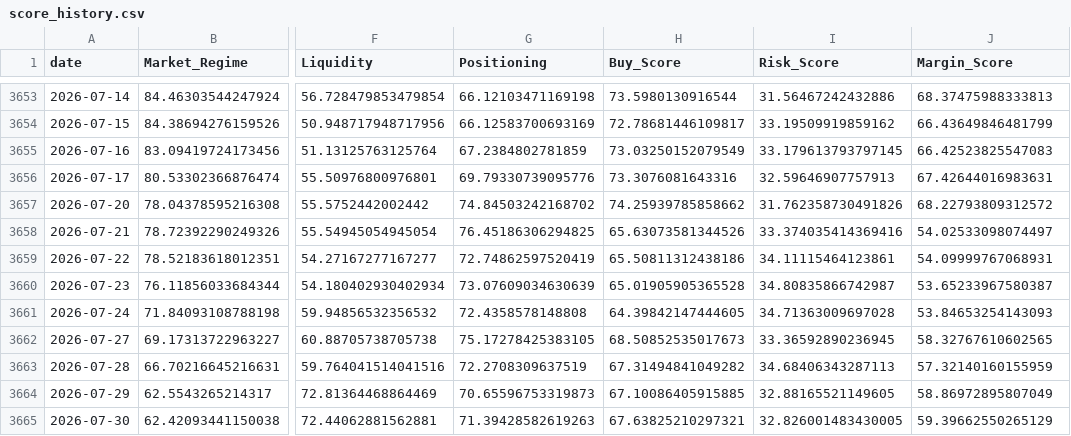
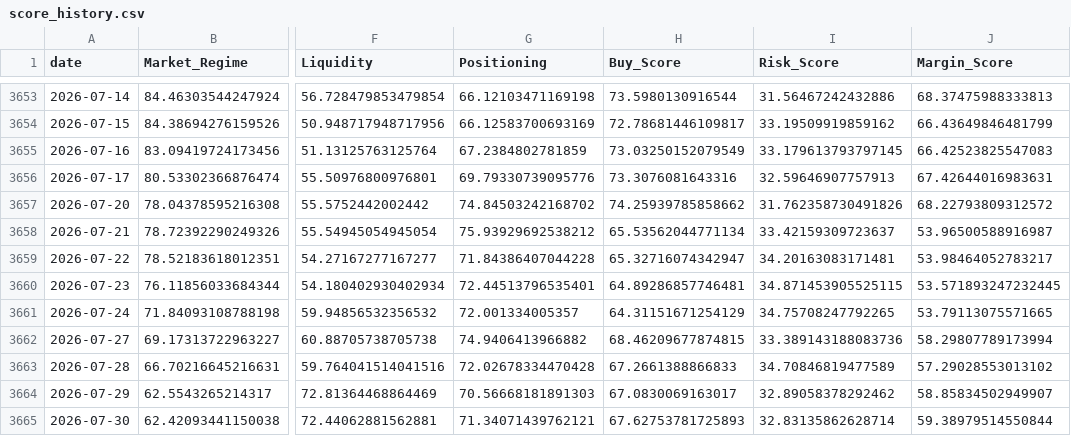
Before and after one commit to oldweng415-dev/investment-os, a CSV file: output/score_history.csv, drawn as a sheet; only a part is shown, gaps mark what is left out; the diff covers the shown part only; the diff names each change by its address in the sheet, - before the commit and + after, or states it on an @@ line.

```diff
--- a/output/score_history.csv
+++ b/output/score_history.csv
-G3658 (Positioning): 76.45186306294825
+G3658 (Positioning): 75.93929692538212
-H3658 (Buy_Score): 65.63073581344526
+H3658 (Buy_Score): 65.53562044771134
-I3658 (Risk_Score): 33.374035414369416
+I3658 (Risk_Score): 33.42159309723637
-J3658 (Margin_Score): 54.02533098074497
+J3658 (Margin_Score): 53.96500588916987
-G3659 (Positioning): 72.74862597520419
+G3659 (Positioning): 71.84386407044228
-H3659 (Buy_Score): 65.50811312438186
+H3659 (Buy_Score): 65.32716074342947
-I3659 (Risk_Score): 34.11115464123861
+I3659 (Risk_Score): 34.20163083171481
-J3659 (Margin_Score): 54.09999767068931
+J3659 (Margin_Score): 53.98464052783217
-G3660 (Positioning): 73.07609034630639
+G3660 (Positioning): 72.44513796535401
-H3660 (Buy_Score): 65.01905905365528
+H3660 (Buy_Score): 64.89286857746481
-I3660 (Risk_Score): 34.80835866742987
+I3660 (Risk_Score): 34.871453905525115
-J3660 (Margin_Score): 53.65233967580387
+J3660 (Margin_Score): 53.571893247232445
-G3661 (Positioning): 72.4358578148808
+G3661 (Positioning): 72.001334005357
-H3661 (Buy_Score): 64.39842147444605
+H3661 (Buy_Score): 64.31151671254129
-I3661 (Risk_Score): 34.71363009697028
+I3661 (Risk_Score): 34.75708247792265
-J3661 (Margin_Score): 53.84653254143093
+J3661 (Margin_Score): 53.79113075571665
-G3662 (Positioning): 75.17278425383105
+G3662 (Positioning): 74.9406413966882
-H3662 (Buy_Score): 68.50852535017673
+H3662 (Buy_Score): 68.46209677874815
-I3662 (Risk_Score): 33.36592890236945
+I3662 (Risk_Score): 33.389143188083736
-J3662 (Margin_Score): 58.32767610602565
+J3662 (Margin_Score): 58.29807789173994
-G3663 (Positioning): 72.2708309637519
+G3663 (Positioning): 72.02678334470428
-H3663 (Buy_Score): 67.31494841049282
+H3663 (Buy_Score): 67.2661388866833
-I3663 (Risk_Score): 34.68406343287113
+I3663 (Risk_Score): 34.70846819477589
-J3663 (Margin_Score): 57.32140160155959
+J3663 (Margin_Score): 57.29028553013102
-G3664 (Positioning): 70.65596753319873
+G3664 (Positioning): 70.56668181891303
-H3664 (Buy_Score): 67.10086405915885
+H3664 (Buy_Score): 67.0830069163017
-I3664 (Risk_Score): 32.88165521149605
+I3664 (Risk_Score): 32.89058378292462
-J3664 (Margin_Score): 58.86972895807049
+J3664 (Margin_Score): 58.85834502949907
-G3665 (Positioning): 71.39428582619263
+G3665 (Positioning): 71.34071439762121
-H3665 (Buy_Score): 67.63825210297321
+H3665 (Buy_Score): 67.62753781725893
-I3665 (Risk_Score): 32.826001483430005
+I3665 (Risk_Score): 32.83135862628714
-J3665 (Margin_Score): 59.39662550265129
+J3665 (Margin_Score): 59.38979514550844
```
Also changed, not shown: 1 added row and 42 edited cells elsewhere in this file, output/module_data_quality.csv, output/raw_indicator_snapshot.csv, 6 other files.
